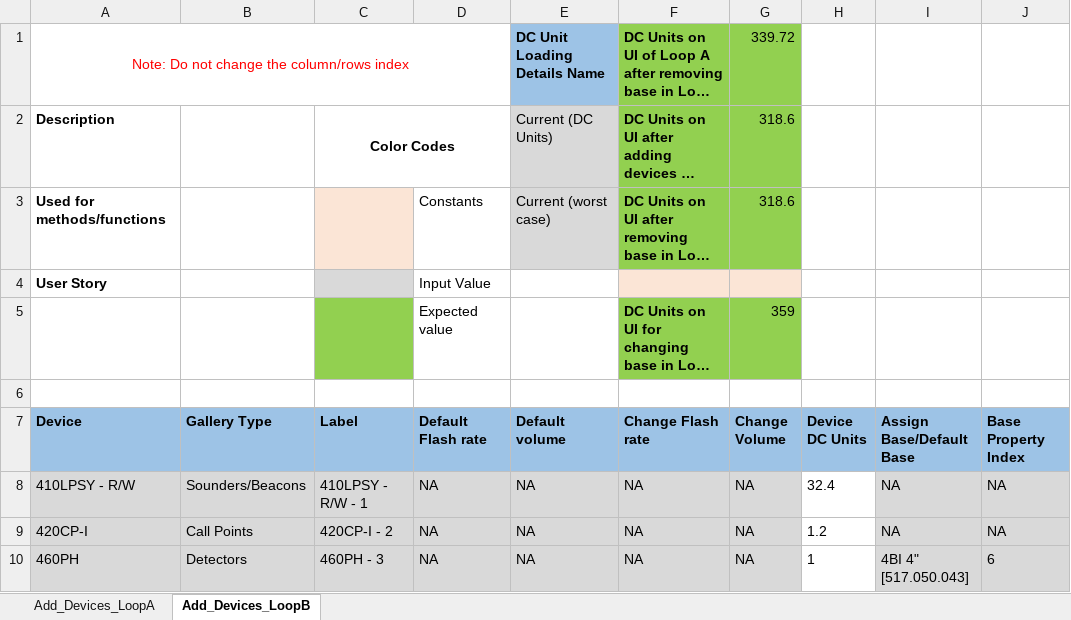
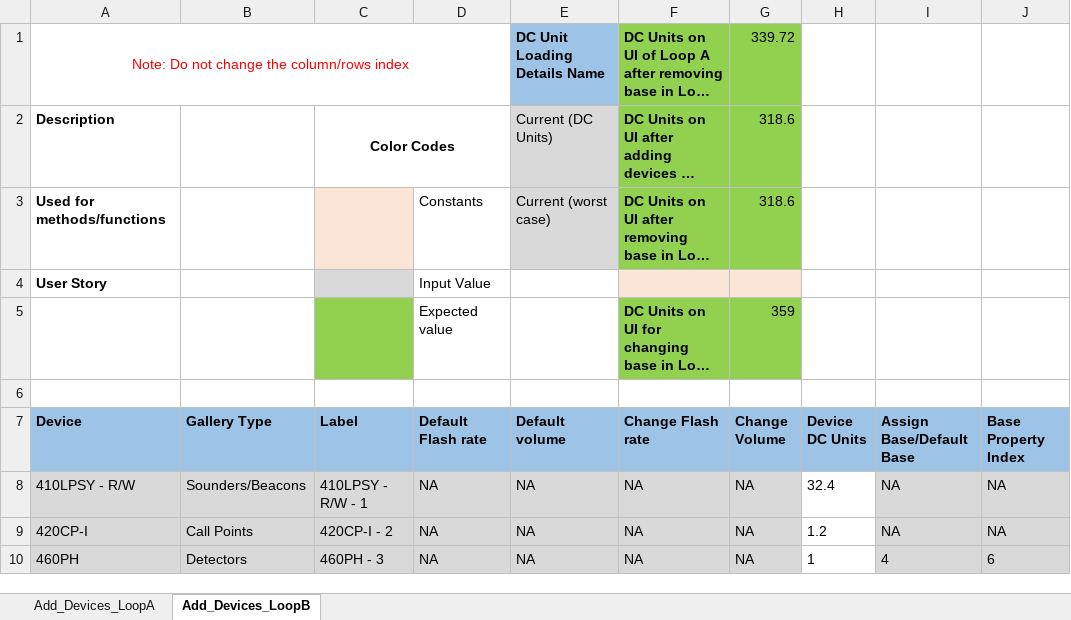
Before and after one commit to rohanpaw/DesktopInt, an Excel workbook: Test Data/TC_65166_Verify_Trip_Current_Calculation_For_FIM_Loop_FC.xlsx, sheet Add_Devices_LoopB, drawn as a sheet; long unchanged cells end in …; values as stored, in another font and other column widths than the file's, no borders; the diff names each change by its address in the sheet, - before the commit and + after, or states it on an @@ line.

Commit message:
Updated base change test case data

```diff
--- a/Test Data/TC_65166_Verify_Trip_Current_Calculation_For_FIM_Loop_FC.xlsx (sheet Add_Devices_LoopB)
+++ b/Test Data/TC_65166_Verify_Trip_Current_Calculation_For_FIM_Loop_FC.xlsx (sheet Add_Devices_LoopB)
-I10 (Assign Base/Default Base): 4BI 4" [517.050.043]
+I10 (Assign Base/Default Base): 4
```
Also changed, not shown: sheet Add_Devices_LoopA, Test Data/TC_134_Verify_IB_Units_On_Assigning_Base_And_Additional_Base.xlsx, Test Data/TC_53557_Verify_DC_Unit_For_Multiple_Built_In_Non_Built_In_Isolator_Devices_Integral_Non_Integral_LED_of_FIM.xlsx, 6 other files.
